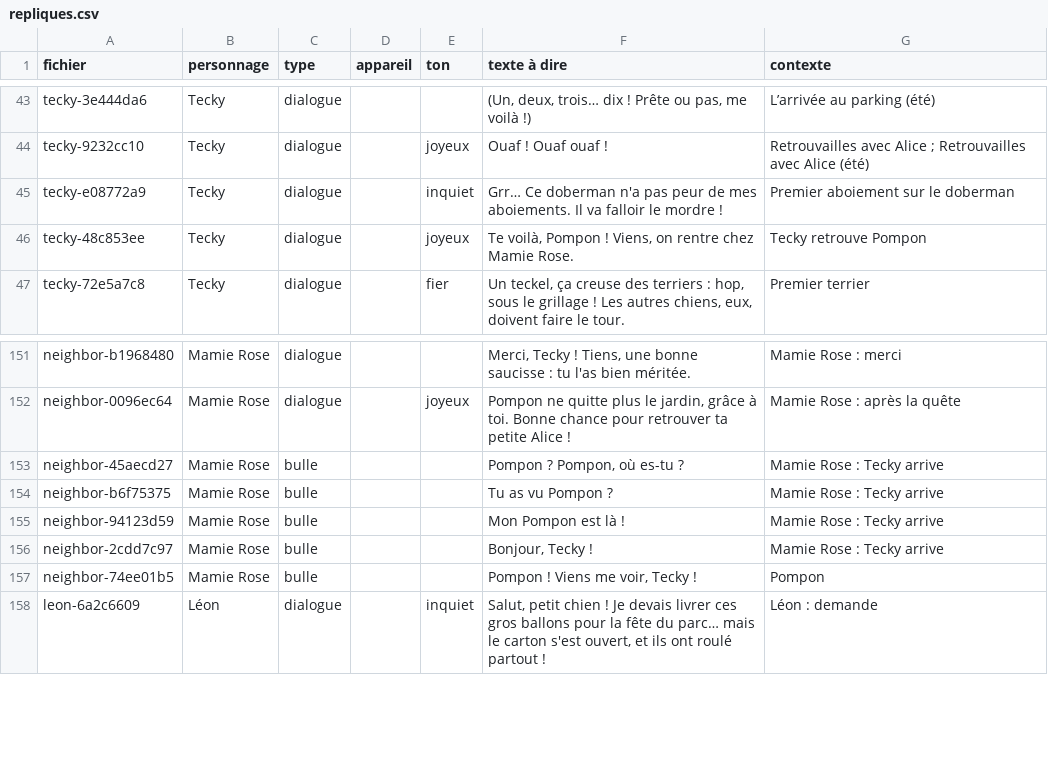
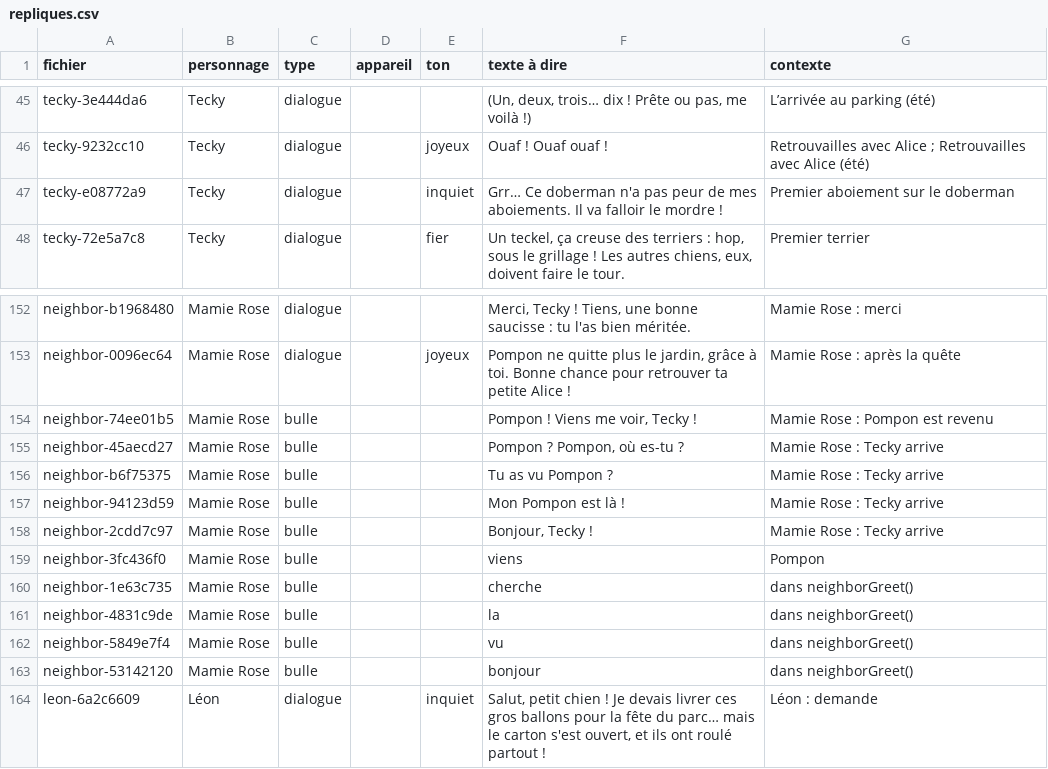
Before and after one commit to 3-14-Software/tecky-quest, a CSV file: voix/repliques.csv, drawn as a sheet; only a part is shown, gaps mark what is left out; the diff covers the shown part only.

```diff
--- a/voix/repliques.csv
+++ b/voix/repliques.csv
@@ -45,3 +47,2 @@ tecky-9232cc10;Tecky;dialogue;;joyeux;Ouaf ! Ouaf ouaf !;"Retrouvailles avec Ali
 tecky-e08772a9;Tecky;dialogue;;inquiet;Grr… Ce doberman n'a pas peur de mes aboiements. Il va falloir le mordre !;Premier aboiement sur le doberman
-tecky-48c853ee;Tecky;dialogue;;joyeux;Te voilà, Pompon ! Viens, on rentre chez Mamie Rose.;Tecky retrouve Pompon
 tecky-72e5a7c8;Tecky;dialogue;;fier;Un teckel, ça creuse des terriers : hop, sous le grillage ! Les autres chiens, eux, doivent faire le tour.;Premier terrier
@@ -152,2 +153,3 @@ neighbor-b1968480;Mamie Rose;dialogue;;;Merci, Tecky ! Tiens, une bonne saucisse
 neighbor-0096ec64;Mamie Rose;dialogue;;joyeux;Pompon ne quitte plus le jardin, grâce à toi. Bonne chance pour retrouver ta petite Alice !;Mamie Rose : après la quête
+neighbor-74ee01b5;Mamie Rose;bulle;;;Pompon ! Viens me voir, Tecky !;Mamie Rose : Pompon est revenu
 neighbor-45aecd27;Mamie Rose;bulle;;;Pompon ? Pompon, où es-tu ?;Mamie Rose : Tecky arrive
@@ -156,3 +158,7 @@ neighbor-94123d59;Mamie Rose;bulle;;;Mon Pompon est là !;Mamie Rose : Tecky arr
 neighbor-2cdd7c97;Mamie Rose;bulle;;;Bonjour, Tecky !;Mamie Rose : Tecky arrive
-neighbor-74ee01b5;Mamie Rose;bulle;;;Pompon ! Viens me voir, Tecky !;Pompon
+neighbor-3fc436f0;Mamie Rose;bulle;;;viens;Pompon
+neighbor-1e63c735;Mamie Rose;bulle;;;cherche;dans neighborGreet()
+neighbor-4831c9de;Mamie Rose;bulle;;;la;dans neighborGreet()
+neighbor-5849e7f4;Mamie Rose;bulle;;;vu;dans neighborGreet()
+neighbor-53142120;Mamie Rose;bulle;;;bonjour;dans neighborGreet()
 leon-6a2c6609;Léon;dialogue;;inquiet;Salut, petit chien ! Je devais livrer ces gros ballons pour la fête du parc… mais le carton s'est ouvert, et ils ont roulé partout !;Léon : demande
```
Also changed, not shown: 18 added rows and 1 removed row elsewhere in this file, 16 other files.
